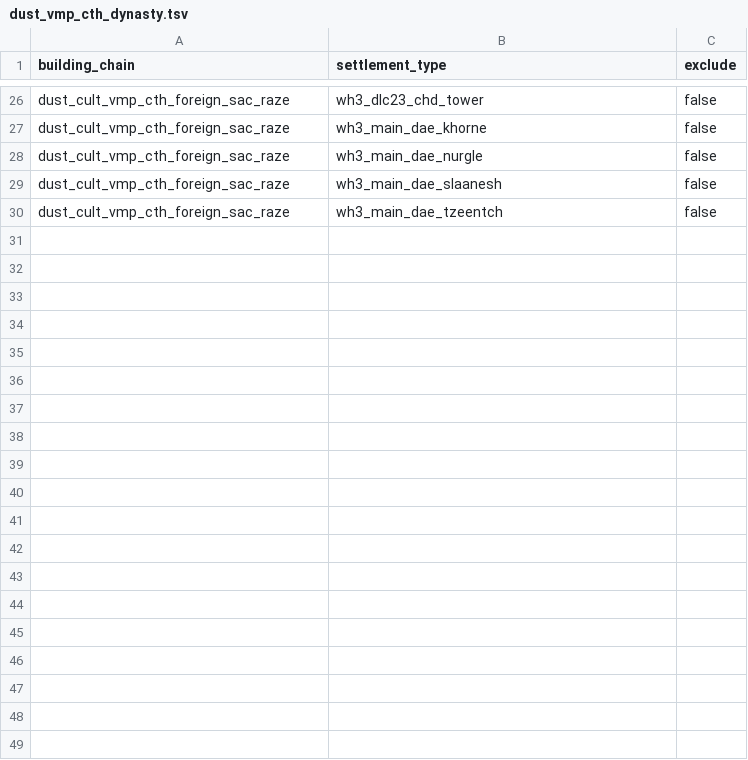
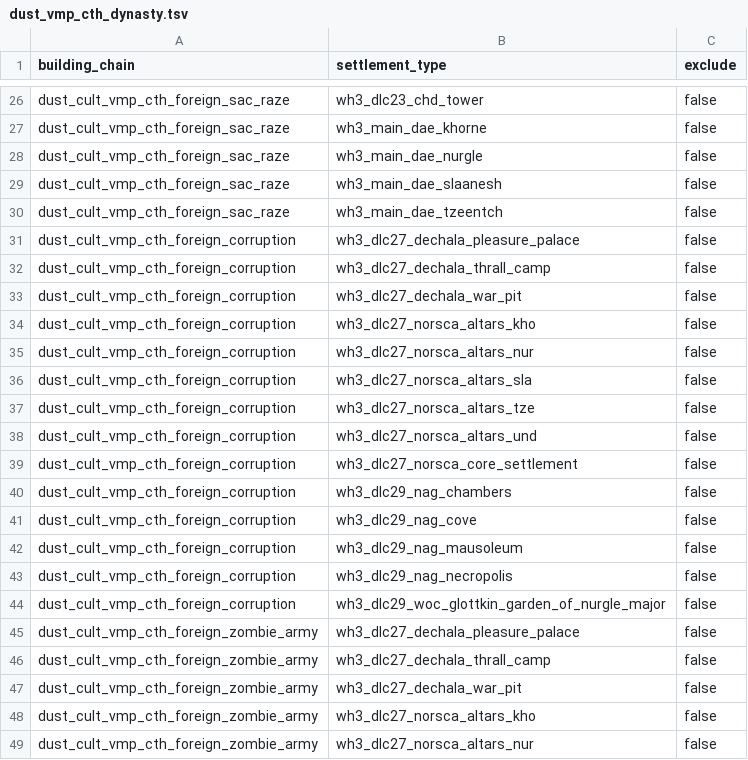
Before and after one commit to RhoxGSAINT/Dynasty-of-the-Damned, a TSV file: db/settlement_type_to_building_chains_junctions_tables/dust_vmp_cth_dynasty.tsv, drawn as a sheet; only a part is shown, gaps mark what is left out; the diff covers the shown part only; the diff names each change by its address in the sheet, - before the commit and + after, or states it on an @@ line.

```diff
--- a/db/settlement_type_to_building_chains_junctions_tables/dust_vmp_cth_dynasty.tsv
+++ b/db/settlement_type_to_building_chains_junctions_tables/dust_vmp_cth_dynasty.tsv
+row 31: dust_cult_vmp_cth_foreign_corruption | wh3_dlc27_dechala_pleasure_palace | false
+row 32: dust_cult_vmp_cth_foreign_corruption | wh3_dlc27_dechala_thrall_camp | false
+row 33: dust_cult_vmp_cth_foreign_corruption | wh3_dlc27_dechala_war_pit | false
+row 34: dust_cult_vmp_cth_foreign_corruption | wh3_dlc27_norsca_altars_kho | false
+row 35: dust_cult_vmp_cth_foreign_corruption | wh3_dlc27_norsca_altars_nur | false
+row 36: dust_cult_vmp_cth_foreign_corruption | wh3_dlc27_norsca_altars_sla | false
+row 37: dust_cult_vmp_cth_foreign_corruption | wh3_dlc27_norsca_altars_tze | false
+row 38: dust_cult_vmp_cth_foreign_corruption | wh3_dlc27_norsca_altars_und | false
+row 39: dust_cult_vmp_cth_foreign_corruption | wh3_dlc27_norsca_core_settlement | false
+row 40: dust_cult_vmp_cth_foreign_corruption | wh3_dlc29_nag_chambers | false
+row 41: dust_cult_vmp_cth_foreign_corruption | wh3_dlc29_nag_cove | false
+row 42: dust_cult_vmp_cth_foreign_corruption | wh3_dlc29_nag_mausoleum | false
+row 43: dust_cult_vmp_cth_foreign_corruption | wh3_dlc29_nag_necropolis | false
+row 44: dust_cult_vmp_cth_foreign_corruption | wh3_dlc29_woc_glottkin_garden_of_nurgle_major | false
+row 45: dust_cult_vmp_cth_foreign_zombie_army | wh3_dlc27_dechala_pleasure_palace | false
+row 46: dust_cult_vmp_cth_foreign_zombie_army | wh3_dlc27_dechala_thrall_camp | false
+row 47: dust_cult_vmp_cth_foreign_zombie_army | wh3_dlc27_dechala_war_pit | false
+row 48: dust_cult_vmp_cth_foreign_zombie_army | wh3_dlc27_norsca_altars_kho | false
+row 49: dust_cult_vmp_cth_foreign_zombie_army | wh3_dlc27_norsca_altars_nur | false
```
Also changed, not shown: 37 added rows elsewhere in this file, db/building_effects_junction_tables/jiangshi_reborn+.tsv, db/effects_tables/jiangshi_reborn+.tsv, 25 other files.
